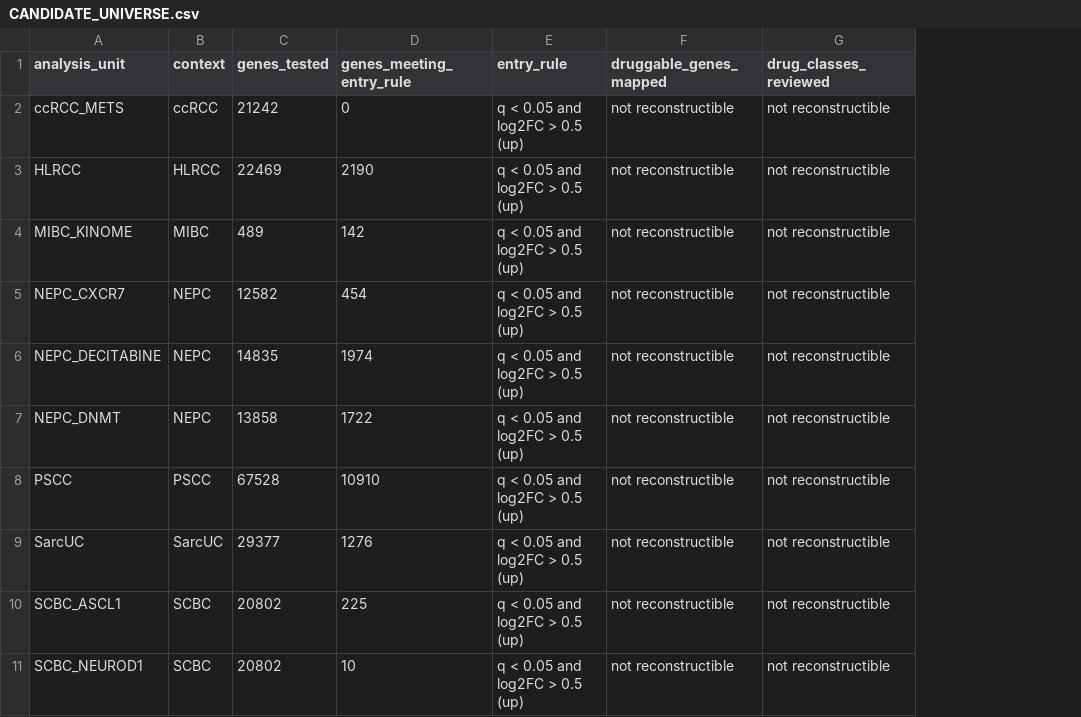
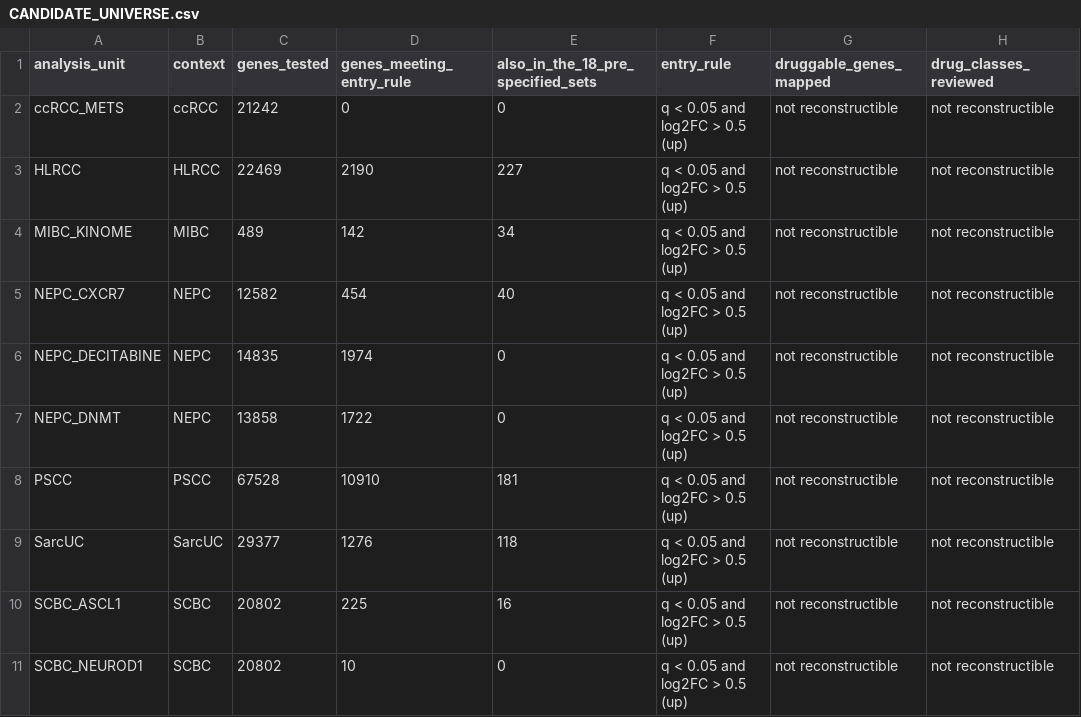
Before and after one commit to gbrink10/urologic-variant-drug-prioritization, a CSV file: results/refit/CANDIDATE_UNIVERSE.csv, drawn as a sheet; only a part is shown; the diff names each change by its address in the sheet, - before the commit and + after, or states it on an @@ line.

```diff
--- a/results/refit/CANDIDATE_UNIVERSE.csv
+++ b/results/refit/CANDIDATE_UNIVERSE.csv
+column E, rows 1-11: also_in_the_18_pre_specified_sets | 0 | 227 | 34 | 40 | 0 | 0 | 181 | 118 | 16 | 0
```
Also changed, not shown: 5 other files.
